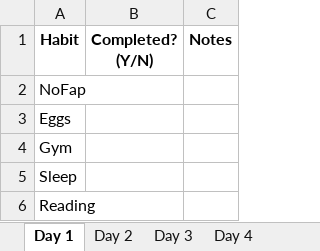
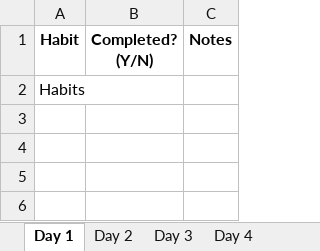
Before and after one commit to Carnage725/Habit_Tracker_Excel, an Excel workbook: templates_output/August.xlsx, sheet Day 1, drawn as a sheet; values as stored, in another font and other column widths than the file's, no borders; the diff names each change by its address in the sheet, - before the commit and + after, or states it on an @@ line.

```diff
--- a/templates_output/August.xlsx (sheet Day 1)
+++ b/templates_output/August.xlsx (sheet Day 1)
-A2 (Habit): NoFap
+A2 (Habit): Habits
-row 3: Eggs
-row 4: Gym
-row 5: Sleep
-row 6: Reading
```
Also changed, not shown: sheet Day 2, sheet Day 3, sheet Day 4, sheet Day 5, sheet Day 6, sheet Day 7, 24 more sheets, templates_output/December.xlsx, templates_output/January.xlsx, 9 other files.
